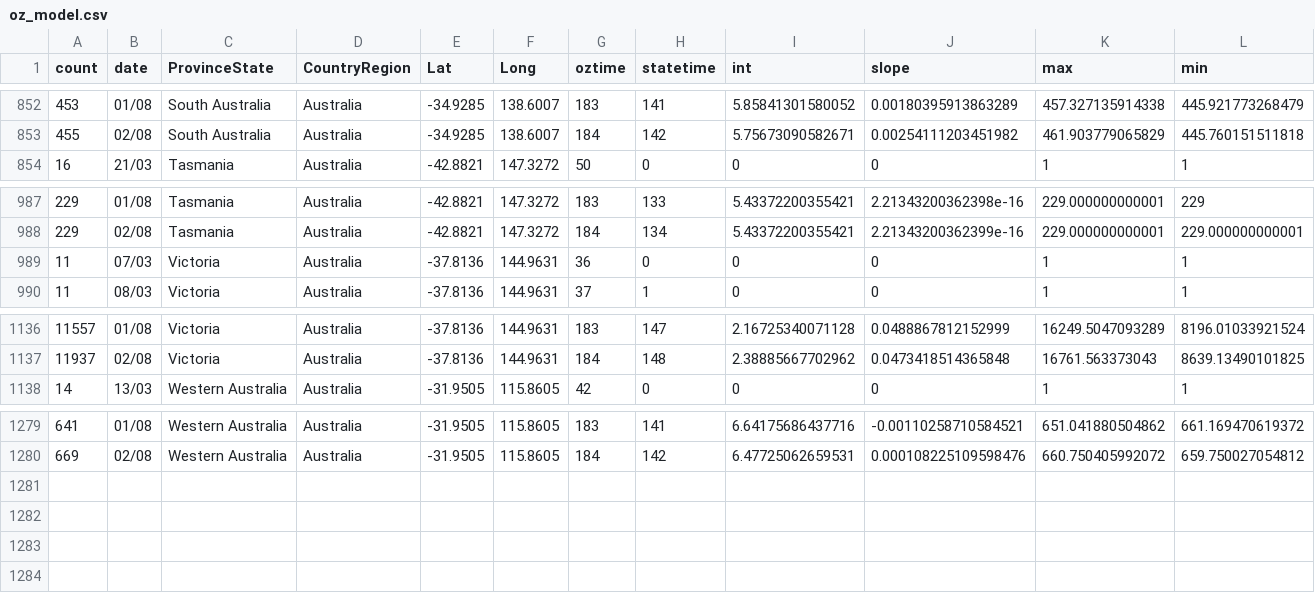
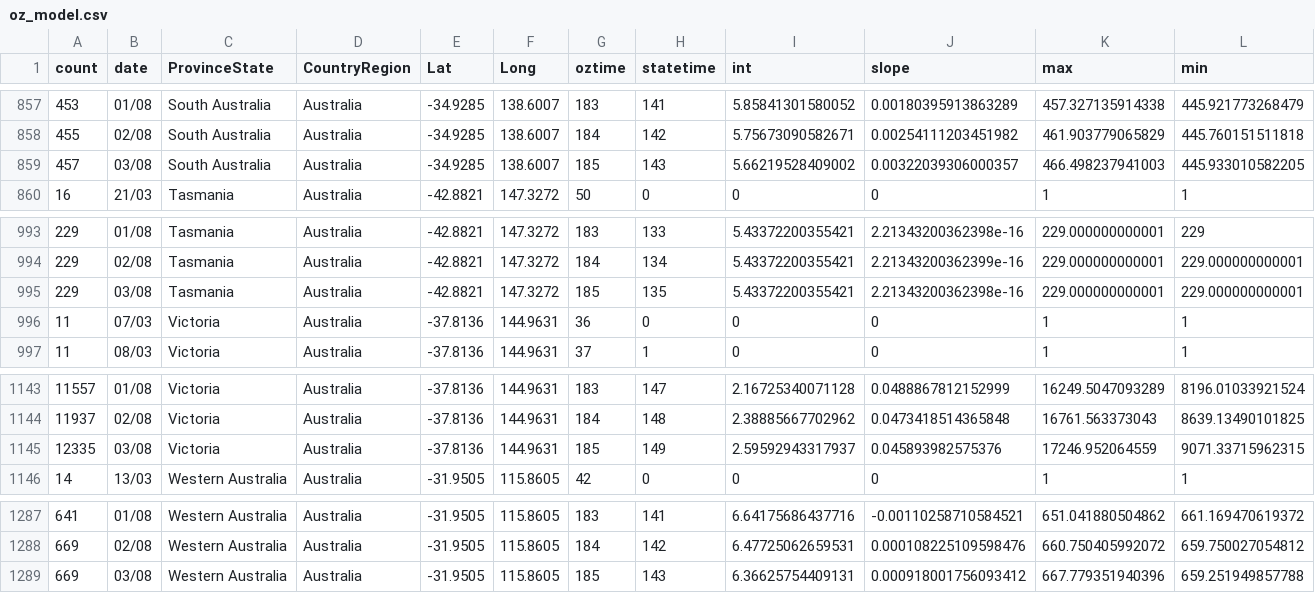
Before and after one commit to TimothyStaples/oz_covid_trajectory, a CSV file: oz_model.csv, drawn as a sheet; only a part is shown, gaps mark what is left out; rows hold the shown columns only; the diff covers the shown part only; the diff names each change by its address in the sheet, - before the commit and + after, or states it on an @@ line.

```diff
--- a/oz_model.csv
+++ b/oz_model.csv
+row 859: 457 | 03/08 | South Australia | Australia | -34.9285 | 138.6007 | 185 | 143 | 5.66219528409002 | 0.00322039306000357 | 466.498237941003 | 445.933010582205
+row 995: 229 | 03/08 | Tasmania | Australia | -42.8821 | 147.3272 | 185 | 135 | 5.43372200355421 | 2.21343200362398e-16 | 229.000000000001 | 229.000000000001
+row 1145: 12335 | 03/08 | Victoria | Australia | -37.8136 | 144.9631 | 185 | 149 | 2.59592943317937 | 0.045893982575376 | 17246.952064559 | 9071.33715962315
+row 1289: 669 | 03/08 | Western Australia | Australia | -31.9505 | 115.8605 | 185 | 143 | 6.36625754409131 | 0.000918001756093412 | 667.779351940396 | 659.251949857788
```
Also changed, not shown: 5 added rows elsewhere in this file, oz_model_point.csv, oz_slope.csv, 1 other file.
